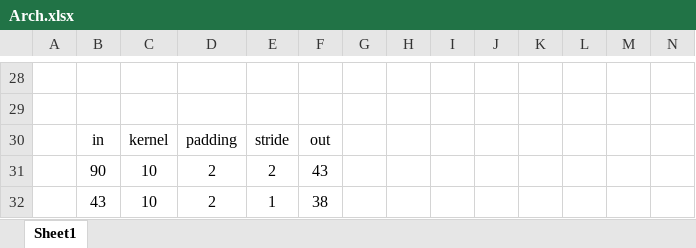
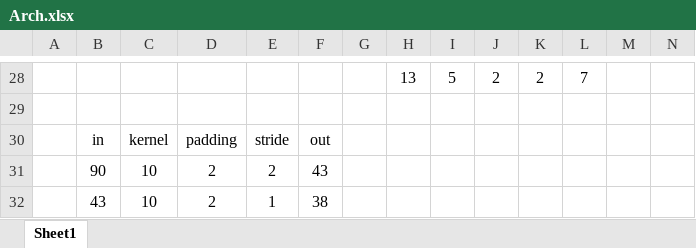
Before and after one commit to joaomonteirof/SMART_COUSP_Reconstruction, an Excel workbook: Arch.xlsx, sheet Sheet1, drawn as a sheet; only a part is shown, gaps mark what is left out; values as stored, in another font and other column widths than the file's, no borders; rows hold the shown columns only; the diff covers the shown part only; the diff names each change by its address in the sheet, - before the commit and + after, or states it on an @@ line.

```diff
--- a/Arch.xlsx (sheet Sheet1)
+++ b/Arch.xlsx (sheet Sheet1)
-row 28: (empty)
+row 28:  |  |  |  |  |  |  | 13 | 5 | 2 | 2 | 7
```
Also changed, not shown: 55 edited cells elsewhere in this sheet, 17 other files.
